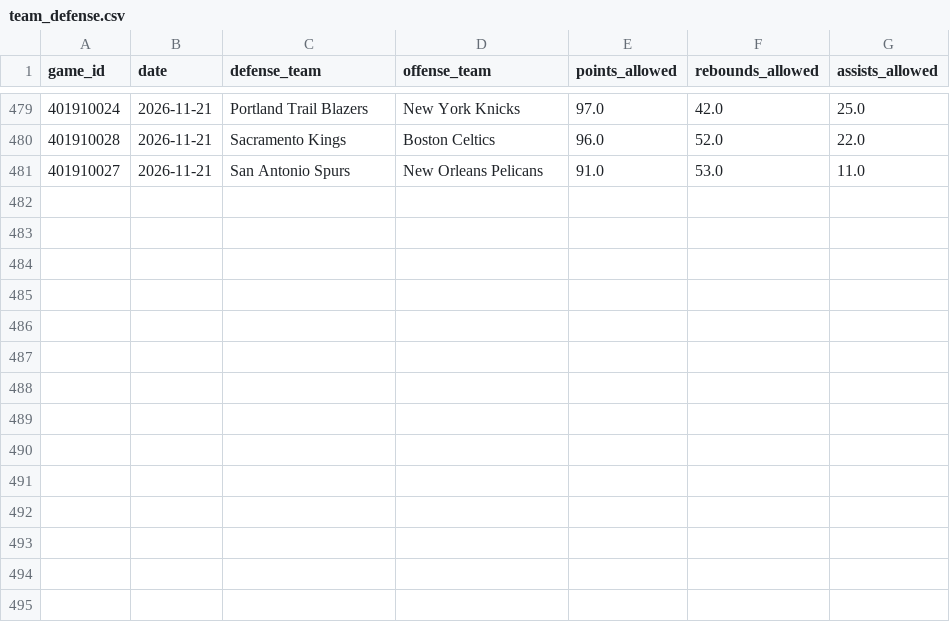
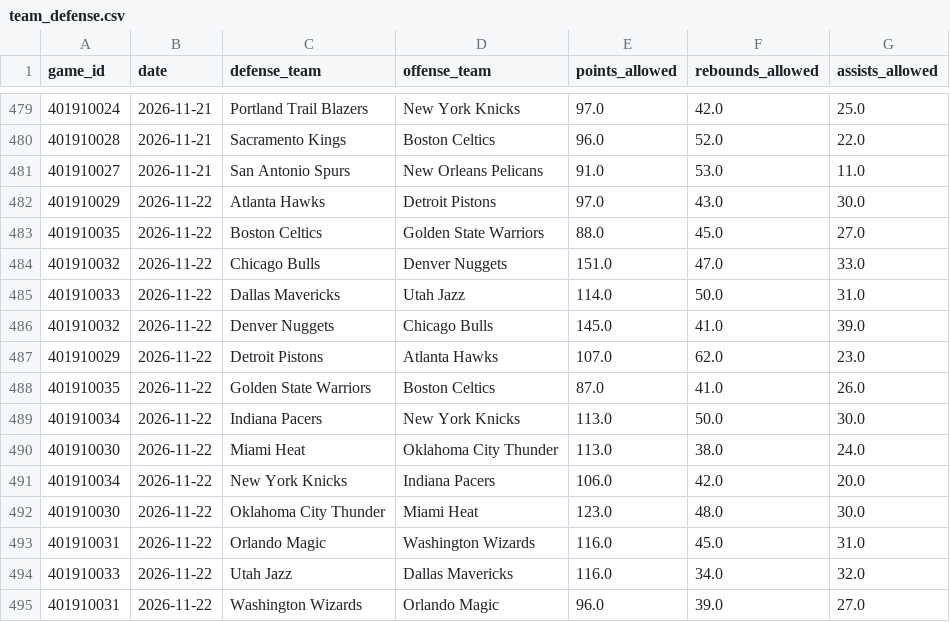
Before and after one commit to skbrillo/prop-analyzer, a CSV file: data/team_defense.csv, drawn as a sheet; only a part is shown, gaps mark what is left out.

```diff
--- a/data/team_defense.csv
+++ b/data/team_defense.csv
@@ -481 +481,15 @@ game_id,date,defense_team,offense_team,points_allowed,rebounds_allowed,assists_a
 401910027,2026-11-21,San Antonio Spurs,New Orleans Pelicans,91.0,53.0,11.0
+401910029,2026-11-22,Atlanta Hawks,Detroit Pistons,97.0,43.0,30.0
+401910035,2026-11-22,Boston Celtics,Golden State Warriors,88.0,45.0,27.0
+401910032,2026-11-22,Chicago Bulls,Denver Nuggets,151.0,47.0,33.0
+401910033,2026-11-22,Dallas Mavericks,Utah Jazz,114.0,50.0,31.0
+401910032,2026-11-22,Denver Nuggets,Chicago Bulls,145.0,41.0,39.0
+401910029,2026-11-22,Detroit Pistons,Atlanta Hawks,107.0,62.0,23.0
+401910035,2026-11-22,Golden State Warriors,Boston Celtics,87.0,41.0,26.0
+401910034,2026-11-22,Indiana Pacers,New York Knicks,113.0,50.0,30.0
+401910030,2026-11-22,Miami Heat,Oklahoma City Thunder,113.0,38.0,24.0
+401910034,2026-11-22,New York Knicks,Indiana Pacers,106.0,42.0,20.0
+401910030,2026-11-22,Oklahoma City Thunder,Miami Heat,123.0,48.0,30.0
+401910031,2026-11-22,Orlando Magic,Washington Wizards,116.0,45.0,31.0
+401910033,2026-11-22,Utah Jazz,Dallas Mavericks,116.0,34.0,32.0
+401910031,2026-11-22,Washington Wizards,Orlando Magic,96.0,39.0,27.0
```
Also changed, not shown: 7 other files.
